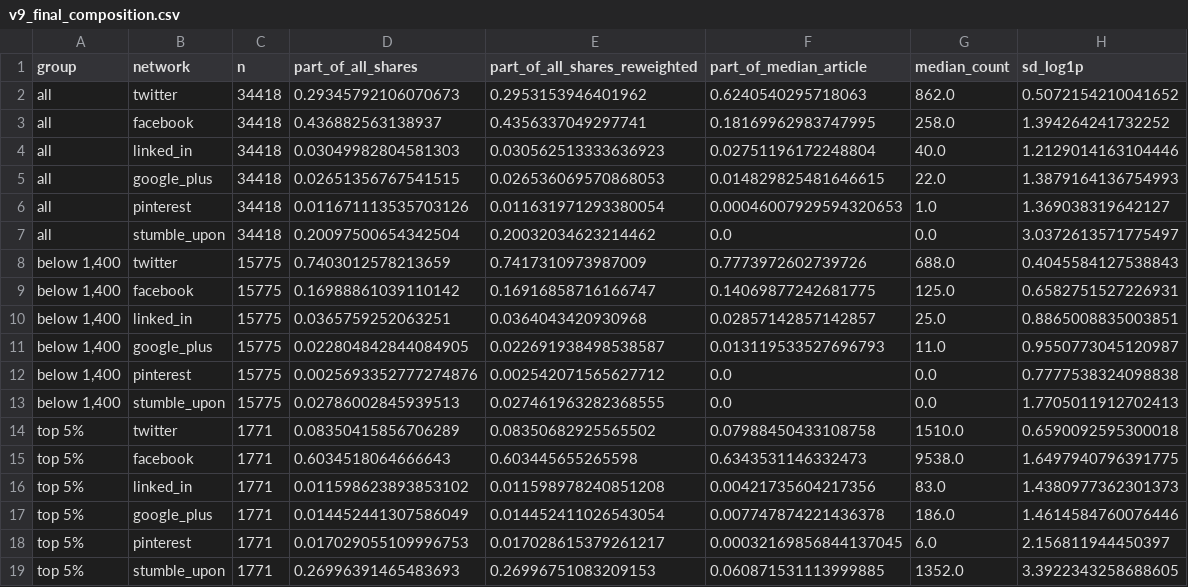
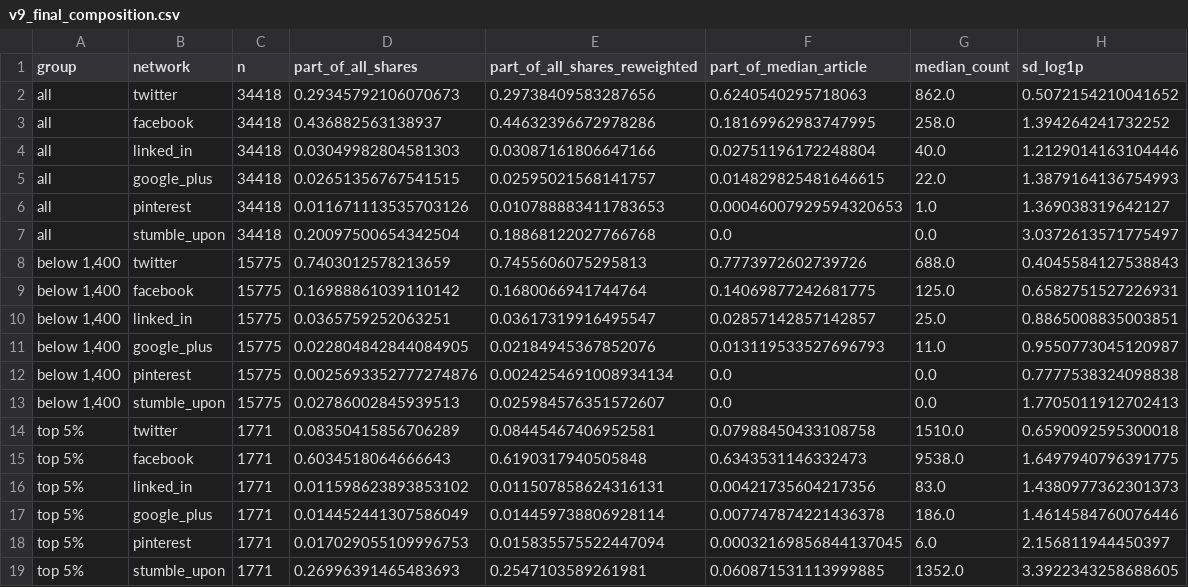
Before and after one commit to RoxyAsahi/ml-news-popularity, a CSV file: results/tables/v9_final_composition.csv, drawn as a sheet.

```diff
--- a/results/tables/v9_final_composition.csv
+++ b/results/tables/v9_final_composition.csv
@@ -1,19 +1,19 @@
 group,network,n,part_of_all_shares,part_of_all_shares_reweighted,part_of_median_article,median_count,sd_log1p
-all,twitter,34418,0.29345792106070673,0.2953153946401962,0.6240540295718063,862.0,0.5072154210041652
-all,facebook,34418,0.436882563138937,0.4356337049297741,0.18169962983747995,258.0,1.394264241732252
-all,linked_in,34418,0.03049982804581303,0.030562513333636923,0.02751196172248804,40.0,1.2129014163104446
-all,google_plus,34418,0.02651356767541515,0.026536069570868053,0.014829825481646615,22.0,1.3879164136754993
-all,pinterest,34418,0.011671113535703126,0.011631971293380054,0.00046007929594320653,1.0,1.369038319642127
-all,stumble_upon,34418,0.20097500654342504,0.20032034623214462,0.0,0.0,3.0372613571775497
-"below 1,400",twitter,15775,0.7403012578213659,0.7417310973987009,0.7773972602739726,688.0,0.4045584127538843
-"below 1,400",facebook,15775,0.16988861039110142,0.16916858716166747,0.14069877242681775,125.0,0.6582751527226931
-"below 1,400",linked_in,15775,0.0365759252063251,0.0364043420930968,0.02857142857142857,25.0,0.8865008835003851
-"below 1,400",google_plus,15775,0.022804842844084905,0.022691938498538587,0.013119533527696793,11.0,0.9550773045120987
-"below 1,400",pinterest,15775,0.0025693352777274876,0.002542071565627712,0.0,0.0,0.7777538324098838
-"below 1,400",stumble_upon,15775,0.02786002845939513,0.027461963282368555,0.0,0.0,1.7705011912702413
-top 5%,twitter,1771,0.08350415856706289,0.08350682925565502,0.07988450433108758,1510.0,0.6590092595300018
-top 5%,facebook,1771,0.6034518064666643,0.603445655265598,0.6343531146332473,9538.0,1.6497940796391775
-top 5%,linked_in,1771,0.011598623893853102,0.011598978240851208,0.00421735604217356,83.0,1.4380977362301373
-top 5%,google_plus,1771,0.014452441307586049,0.014452411026543054,0.007747874221436378,186.0,1.4614584760076446
-top 5%,pinterest,1771,0.017029055109996753,0.017028615379261217,0.00032169856844137045,6.0,2.156811944450397
-top 5%,stumble_upon,1771,0.26996391465483693,0.26996751083209153,0.060871531113999885,1352.0,3.3922343258688605
+all,twitter,34418,0.29345792106070673,0.29738409583287656,0.6240540295718063,862.0,0.5072154210041652
+all,facebook,34418,0.436882563138937,0.44632396672978286,0.18169962983747995,258.0,1.394264241732252
+all,linked_in,34418,0.03049982804581303,0.03087161806647166,0.02751196172248804,40.0,1.2129014163104446
+all,google_plus,34418,0.02651356767541515,0.02595021568141757,0.014829825481646615,22.0,1.3879164136754993
+all,pinterest,34418,0.011671113535703126,0.010788883411783653,0.00046007929594320653,1.0,1.369038319642127
+all,stumble_upon,34418,0.20097500654342504,0.18868122027766768,0.0,0.0,3.0372613571775497
+"below 1,400",twitter,15775,0.7403012578213659,0.7455606075295813,0.7773972602739726,688.0,0.4045584127538843
+"below 1,400",facebook,15775,0.16988861039110142,0.1680066941744764,0.14069877242681775,125.0,0.6582751527226931
+"below 1,400",linked_in,15775,0.0365759252063251,0.03617319916495547,0.02857142857142857,25.0,0.8865008835003851
+"below 1,400",google_plus,15775,0.022804842844084905,0.02184945367852076,0.013119533527696793,11.0,0.9550773045120987
+"below 1,400",pinterest,15775,0.0025693352777274876,0.0024254691008934134,0.0,0.0,0.7777538324098838
+"below 1,400",stumble_upon,15775,0.02786002845939513,0.025984576351572607,0.0,0.0,1.7705011912702413
+top 5%,twitter,1771,0.08350415856706289,0.08445467406952581,0.07988450433108758,1510.0,0.6590092595300018
+top 5%,facebook,1771,0.6034518064666643,0.6190317940505848,0.6343531146332473,9538.0,1.6497940796391775
+top 5%,linked_in,1771,0.011598623893853102,0.011507858624316131,0.00421735604217356,83.0,1.4380977362301373
+top 5%,google_plus,1771,0.014452441307586049,0.014459738806928114,0.007747874221436378,186.0,1.4614584760076446
+top 5%,pinterest,1771,0.017029055109996753,0.015835575522447094,0.00032169856844137045,6.0,2.156811944450397
+top 5%,stumble_upon,1771,0.26996391465483693,0.2547103589261981,0.060871531113999885,1352.0,3.3922343258688605
```
Also changed, not shown: 2 other files.
